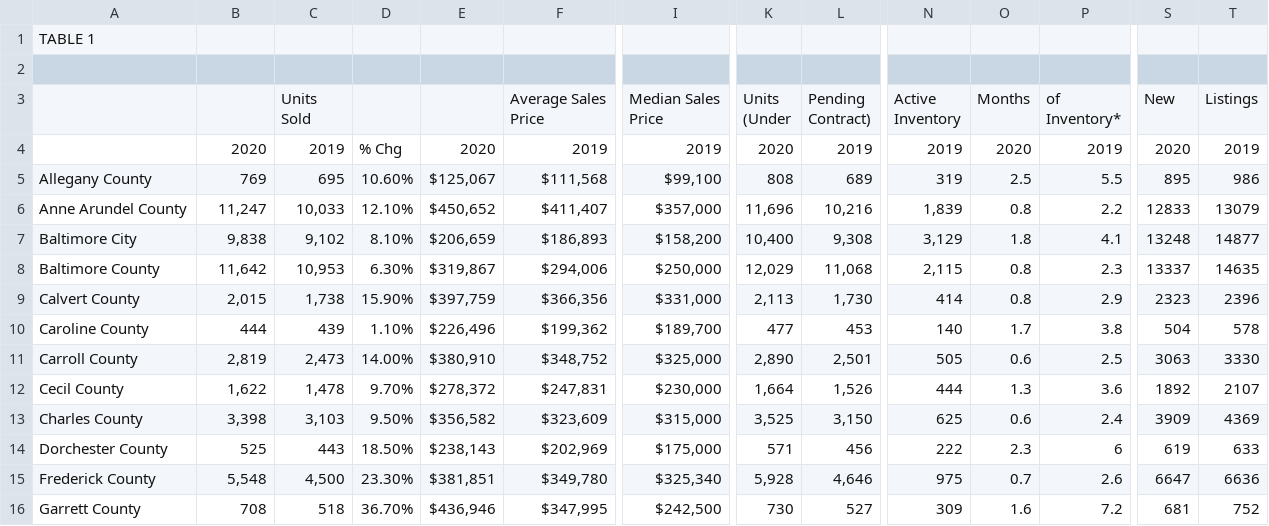
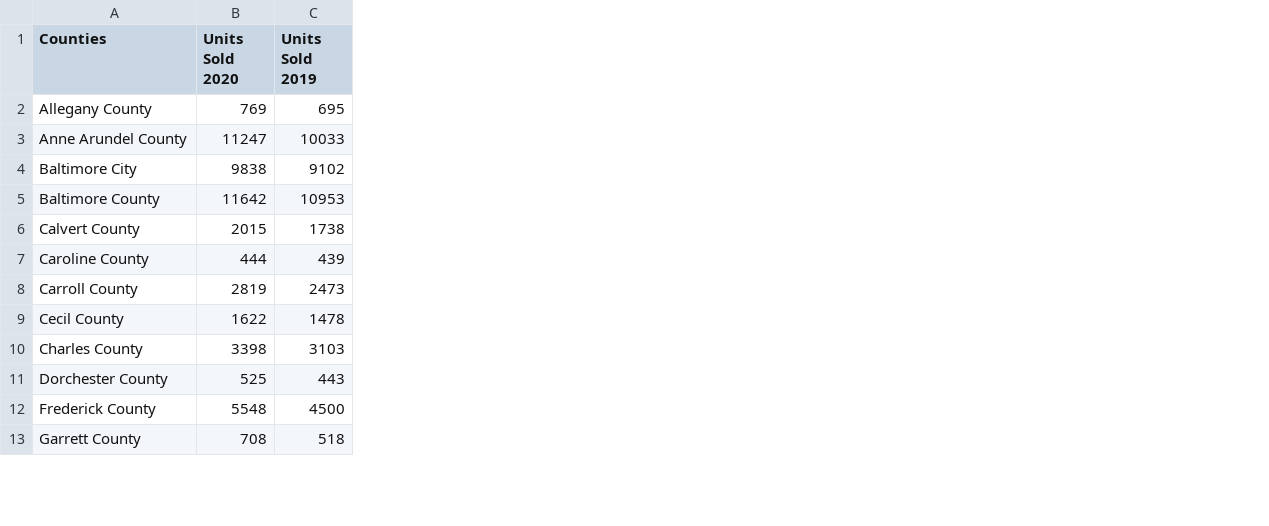
Before and after one commit to bkeffer3098/Project-4, a CSV file: Resources/2020_stats.csv, drawn as a sheet; only a part is shown, gaps mark what is left out; removed rows and columns are numbered as before the commit, all else as after; rows hold the shown columns only; ↵ is a line break in a cell; the diff covers the shown part only; the diff names each change by its address in the sheet, - before the commit and + after, or states it on an @@ line.

Commit message:
20 & 22 stats

```diff
--- a/Resources/2020_stats.csv
+++ b/Resources/2020_stats.csv
-column D, rows 5-16: 10.60% | 12.10% | 8.10% | 6.30% | 15.90% | 1.10% | 14.00% | 9.70% | 9.50% | 18.50% | 23.30% | 36.70%
-column E, rows 5-16: $125,067 | $450,652 | $206,659 | $319,867 | $397,759 | $226,496 | $380,910 | $278,372 | $356,582 | $238,143 | $381,851 | $436,946
-column F, rows 5-16: $111,568 | $411,407 | $186,893 | $294,006 | $366,356 | $199,362 | $348,752 | $247,831 | $323,609 | $202,969 | $349,780 | $347,995
-column I, rows 5-16: $99,100 | $357,000 | $158,200 | $250,000 | $331,000 | $189,700 | $325,000 | $230,000 | $315,000 | $175,000 | $325,340 | $242,500
-column K, rows 5-16: 808 | 11,696 | 10,400 | 12,029 | 2,113 | 477 | 2,890 | 1,664 | 3,525 | 571 | 5,928 | 730
-column L, rows 5-16: 689 | 10,216 | 9,308 | 11,068 | 1,730 | 453 | 2,501 | 1,526 | 3,150 | 456 | 4,646 | 527
-column N, rows 5-16: 319 | 1,839 | 3,129 | 2,115 | 414 | 140 | 505 | 444 | 625 | 222 | 975 | 309
-column O, rows 5-16: 2.5 | 0.8 | 1.8 | 0.8 | 0.8 | 1.7 | 0.6 | 1.3 | 0.6 | 2.3 | 0.7 | 1.6
-column P, rows 5-16: 5.5 | 2.2 | 4.1 | 2.3 | 2.9 | 3.8 | 2.5 | 3.6 | 2.4 | 6 | 2.6 | 7.2
-column S, rows 5-16: 895 | 12833 | 13248 | 13337 | 2323 | 504 | 3063 | 1892 | 3909 | 619 | 6647 | 681
-column T, rows 5-16: 986 | 13079 | 14877 | 14635 | 2396 | 578 | 3330 | 2107 | 4369 | 633 | 6636 | 752
-row 1: TABLE 1
-row 1: (empty)
+row 1: Counties | Units Sold 2020 | Units Sold 2019
-row 3:  |  | Units ↵ Sold |  |  | Average Sales ↵ Price | Median Sales ↵ Price | Units ↵ (Under | Pending ↵ Contract) | Active ↵ Inventory | Months | of ↵ Inventory* | New | Listings
-row 4:  | 2020 | 2019 | % Chg | 2020 | 2019 | 2019 | 2020 | 2019 | 2019 | 2020 | 2019 | 2020 | 2019
-B3 (Units Sold 2020): 11,247
+B3 (Units Sold 2020): 11247
-C3 (Units Sold 2019): 10,033
+C3 (Units Sold 2019): 10033
-B4 (Units Sold 2020): 9,838
+B4 (Units Sold 2020): 9838
-C4 (Units Sold 2019): 9,102
+C4 (Units Sold 2019): 9102
-B5 (Units Sold 2020): 11,642
+B5 (Units Sold 2020): 11642
-C5 (Units Sold 2019): 10,953
+C5 (Units Sold 2019): 10953
-B6 (Units Sold 2020): 2,015
+B6 (Units Sold 2020): 2015
-C6 (Units Sold 2019): 1,738
+C6 (Units Sold 2019): 1738
-B8 (Units Sold 2020): 2,819
+B8 (Units Sold 2020): 2819
-C8 (Units Sold 2019): 2,473
+C8 (Units Sold 2019): 2473
-B9 (Units Sold 2020): 1,622
+B9 (Units Sold 2020): 1622
-C9 (Units Sold 2019): 1,478
+C9 (Units Sold 2019): 1478
-B10 (Units Sold 2020): 3,398
+B10 (Units Sold 2020): 3398
-C10 (Units Sold 2019): 3,103
+C10 (Units Sold 2019): 3103
-B12 (Units Sold 2020): 5,548
+B12 (Units Sold 2020): 5548
-C12 (Units Sold 2019): 4,500
+C12 (Units Sold 2019): 4500
```
Also changed, not shown: 1 removed row, 7 added columns, 4 removed columns and 17 edited cells elsewhere in this file, Resources/2022_stats.csv.
